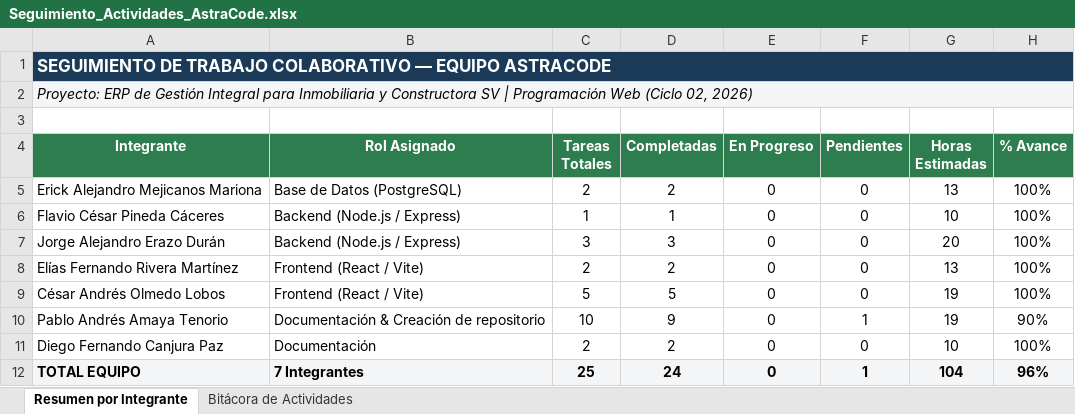
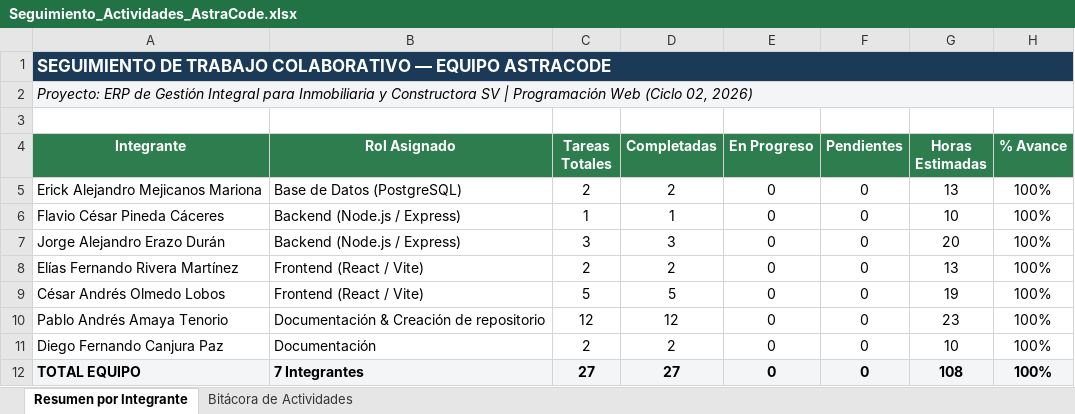
Before and after one commit to IngAmaya/AstraCode---PW, an Excel workbook: docs/Seguimiento_Actividades_AstraCode.xlsx, sheet Resumen por Integrante, drawn as a sheet; values as stored, in another font and other column widths than the file's, no borders; the diff names each change by its address in the sheet, - before the commit and + after, or states it on an @@ line.

```diff
--- a/docs/Seguimiento_Actividades_AstraCode.xlsx (sheet Resumen por Integrante)
+++ b/docs/Seguimiento_Actividades_AstraCode.xlsx (sheet Resumen por Integrante)
-C10 (Tareas Totales): 10
+C10 (Tareas Totales): 12
-D10 (Completadas): 9
+D10 (Completadas): 12
-F10 (Pendientes): 1
+F10 (Pendientes): 0
-G10 (Horas Estimadas): 19
+G10 (Horas Estimadas): 23
-H10 (% Avance): 90%
+H10 (% Avance): 100%
-C12 (Tareas Totales): 25
+C12 (Tareas Totales): 27
-D12 (Completadas): 24
+D12 (Completadas): 27
-F12 (Pendientes): 1
+F12 (Pendientes): 0
-G12 (Horas Estimadas): 104
+G12 (Horas Estimadas): 108
-H12 (% Avance): 96%
+H12 (% Avance): 100%
```
Also changed, not shown: sheet Bitácora de Actividades.
